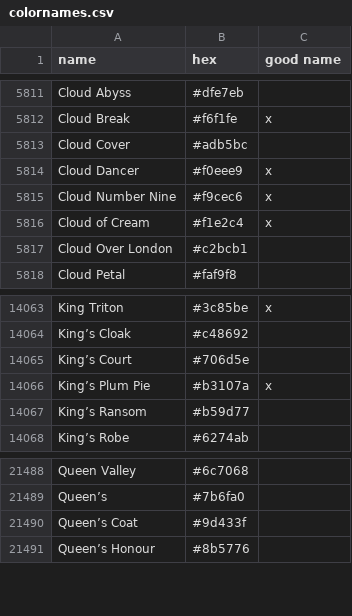
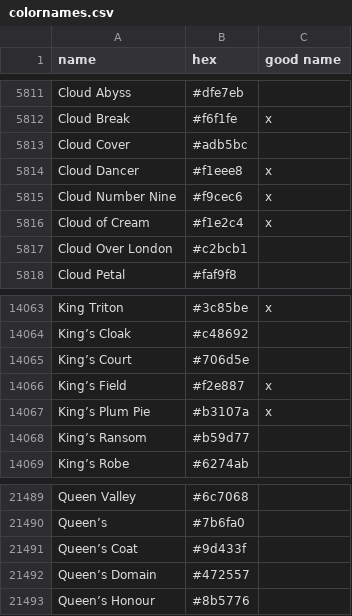
Before and after one commit to meodai/color-names, a CSV file: src/colornames.csv, drawn as a sheet; only a part is shown, gaps mark what is left out.

Commit message:
fix(colors):  add "King’s Field" and "Queen’s Domain"

```diff
--- a/src/colornames.csv
+++ b/src/colornames.csv
@@ -5813,3 +5813,3 @@ Cloud Break,#f6f1fe,x
 Cloud Cover,#adb5bc,
-Cloud Dancer,#f0eee9,x
+Cloud Dancer,#f1eee8,x
 Cloud Number Nine,#f9cec6,x
@@ -14065,2 +14065,3 @@ King’s Cloak,#c48692,
 King’s Court,#706d5e,
+King’s Field,#f2e887,x
 King’s Plum Pie,#b3107a,x
@@ -21490,2 +21491,3 @@ Queen’s,#7b6fa0,
 Queen’s Coat,#9d433f,
+Queen’s Domain,#472557,
 Queen’s Honour,#8b5776,
```
